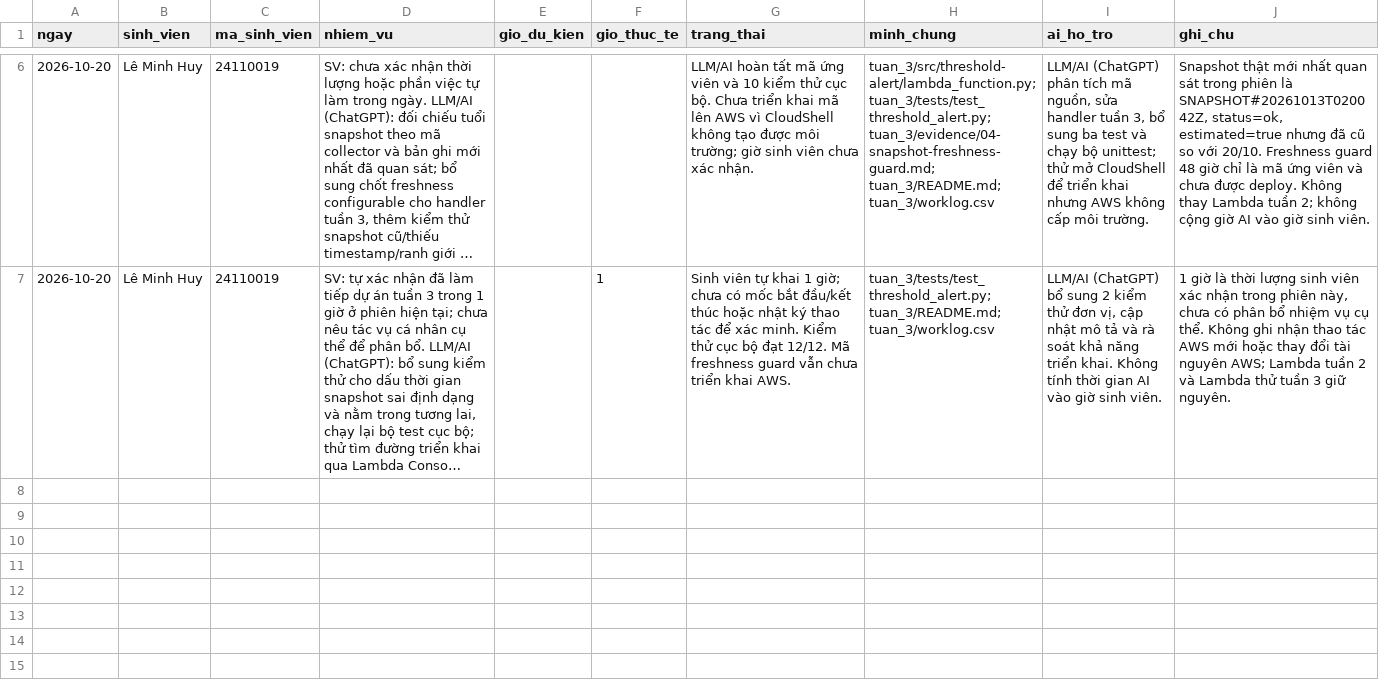
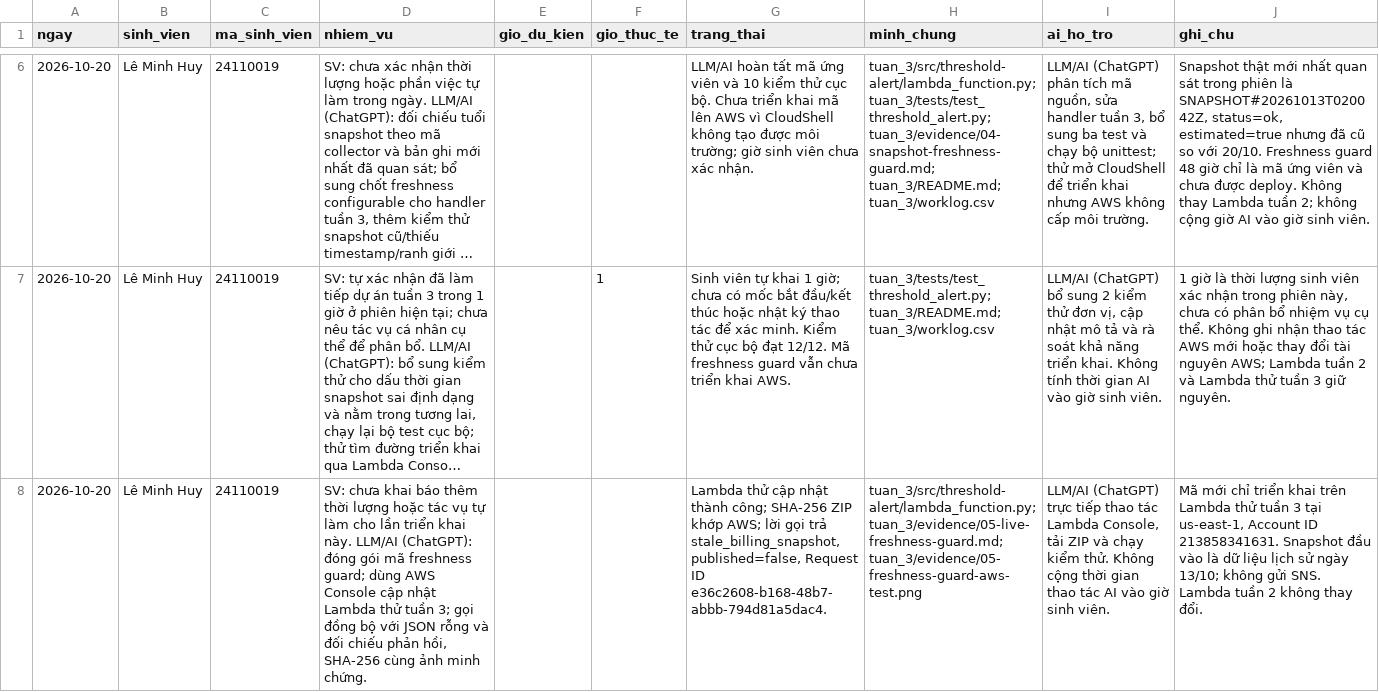
Before and after one commit to leminhhuy-ute/learnerlab-ops-dashboard, a CSV file: tuan_3/worklog.csv, drawn as a sheet; only a part is shown, gaps mark what is left out; long unchanged cells end in …; the diff names each change by its address in the sheet, - before the commit and + after, or states it on an @@ line.

Commit message:
Tuan 3: trien khai freshness guard tren Lambda thu va luu ket qua snapshot cu

```diff
--- a/tuan_3/worklog.csv
+++ b/tuan_3/worklog.csv
+row 8: 2026-10-20 | Lê Minh Huy | 24110019 | SV: chưa khai báo thêm thời lượng hoặc tác vụ tự làm cho lần triển khai này. LLM/AI (ChatGPT): đóng gói mã freshness guard; dùng AWS Console cập nhật Lambda thử tuần 3; gọi đồng bộ với JSON rỗng và đối chiếu phản hồi, SHA-256 cùng ảnh minh chứng. |  |  | Lambda thử cập nhật thành công; SHA-256 ZIP khớp AWS; lời gọi trả stale_billing_snapshot, published=false, Request ID e36c2608-b168-48b7-abbb-794d81a5dac4. | tuan_3/src/threshold-alert/lambda_function.py; tuan_3/evidence/05-live-freshness-guard.md; tuan_3/evidence/05-freshness-guard-aws-test.png | LLM/AI (ChatGPT) trực tiếp thao tác Lambda Console, tải ZIP và chạy kiểm thử. Không cộng thời gian thao tác AI vào giờ sinh viên. | Mã mới chỉ triển khai trên Lambda thử tuần 3 tại us-east-1, Account ID 213858341631. Snapshot đầu vào là dữ liệu lịch sử ngày 13/10; không gửi SNS. Lambda tuần 2 không thay đổi.
```
Also changed, not shown: 5 other files.
